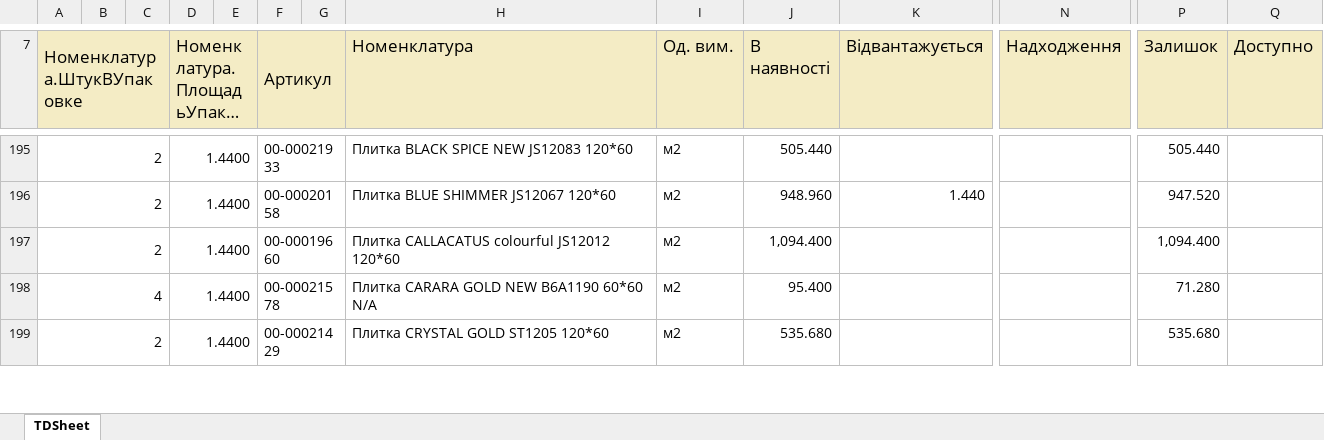
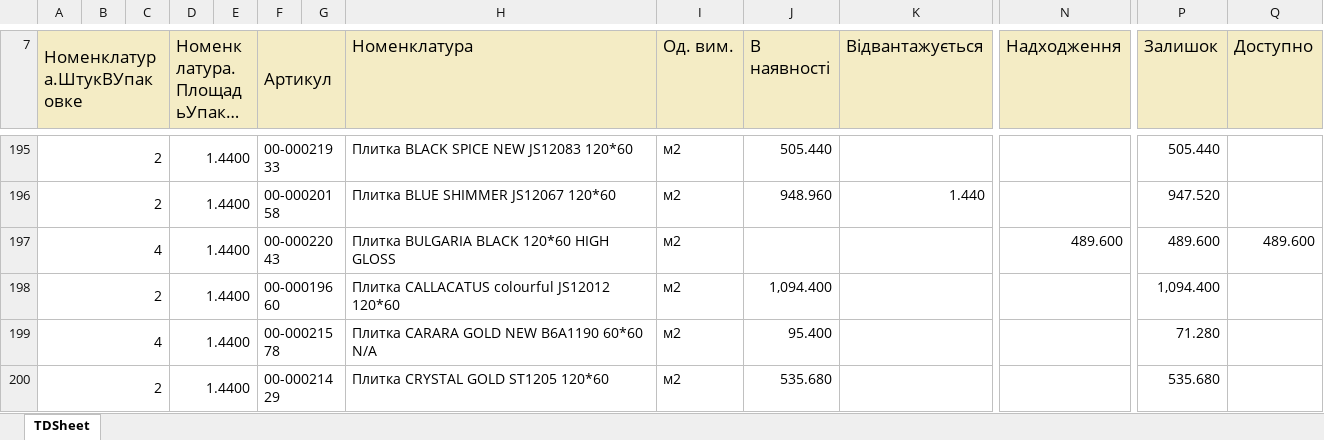
Before and after one commit to pavlomysak2004-tech/MSklad, an Excel workbook: Залишки і доступність товарів - Мисак (XLSX) (1).xlsx, sheet TDSheet, drawn as a sheet; only a part is shown, gaps mark what is left out; long unchanged cells end in …; values as stored, in another font and other column widths than the file's, no borders; charts and pictures not drawn; rows hold the shown columns only; the diff covers the shown part only; the diff names each change by its address in the sheet, - before the commit and + after, or states it on an @@ line.

Commit message:
Add files via upload

```diff
--- a/Залишки і доступність товарів - Мисак (XLSX) (1).xlsx (sheet TDSheet)
+++ b/Залишки і доступність товарів - Мисак (XLSX) (1).xlsx (sheet TDSheet)
+row 197: 4 |  |  | 1.4400 |  | 00-00022043 |  | Плитка BULGARIA BLACK 120*60 HIGH GLOSS | м2 |  |  | 489.600 | 489.600 | 489.600
```
Also changed, not shown: 5 added rows and 8 edited cells elsewhere in this sheet.
